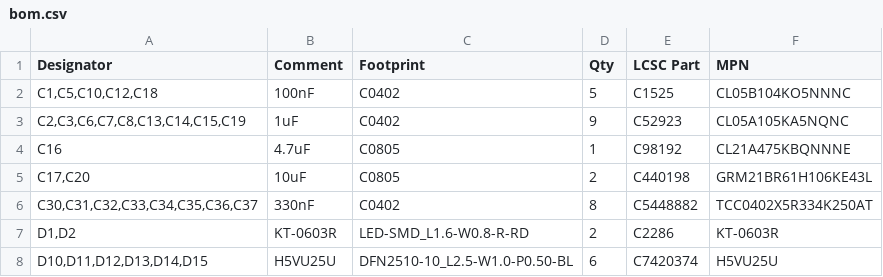
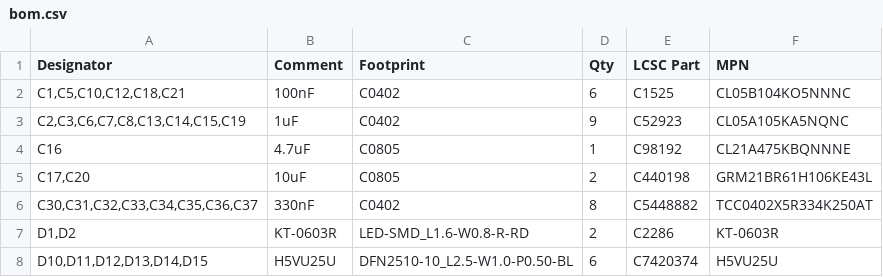
Before and after one commit to fcjr/restorekit, a CSV file: hardware/dongle-pro-v2-pd/mfg-jlcpcb/bom.csv, drawn as a sheet; only a part is shown.

```diff
--- a/hardware/dongle-pro-v2-pd/mfg-jlcpcb/bom.csv
+++ b/hardware/dongle-pro-v2-pd/mfg-jlcpcb/bom.csv
@@ -1,3 +1,3 @@
 Designator,Comment,Footprint,Qty,LCSC Part,MPN
-"C1,C5,C10,C12,C18",100nF,C0402,5,C1525,CL05B104KO5NNNC
+"C1,C5,C10,C12,C18,C21",100nF,C0402,6,C1525,CL05B104KO5NNNC
 "C2,C3,C6,C7,C8,C13,C14,C15,C19",1uF,C0402,9,C52923,CL05A105KA5NQNC
```
Also changed, not shown: hardware/dongle-pro-v2-pd/mfg-jlcpcb/cpl.csv, hardware/dongle-pro-v2-pd/panel/mfg-jlcpcb/bom.csv, 50 other files.
